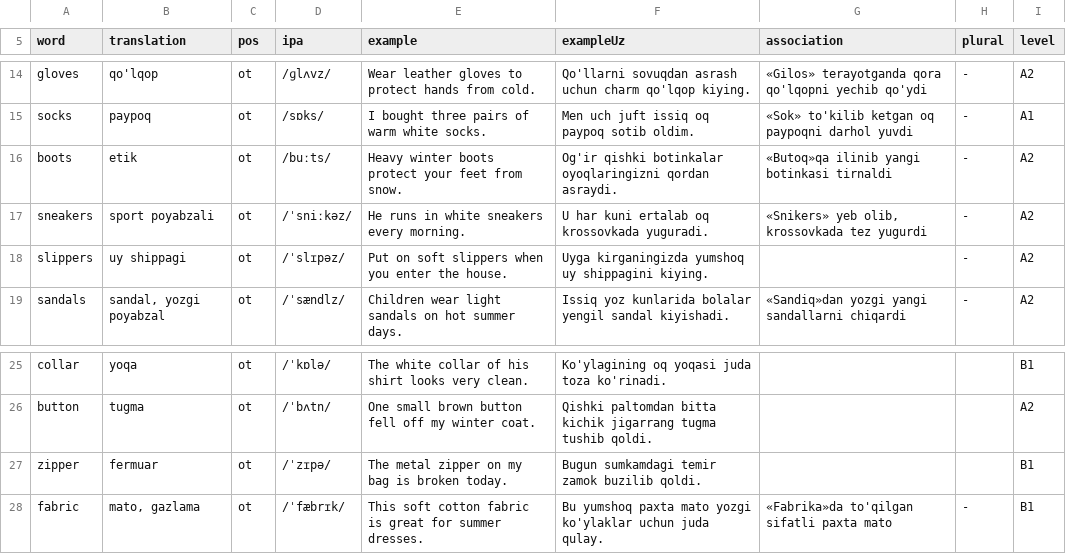
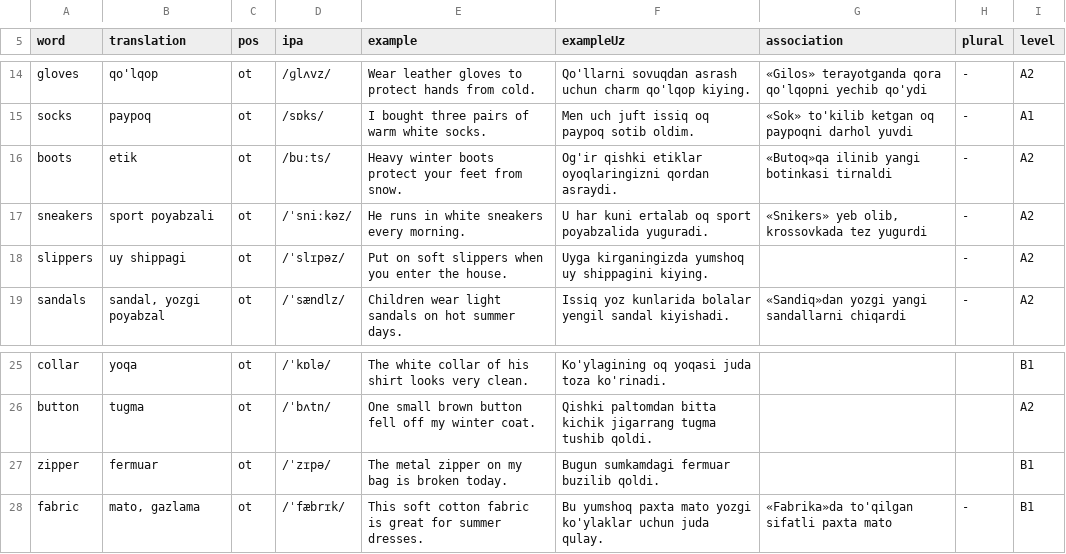
Before and after one commit to JamshidKHudoyberdiyev/tez-yodla, a TSV file: content/clothes.tsv, drawn as a sheet; only a part is shown, gaps mark what is left out.

```diff
--- a/content/clothes.tsv
+++ b/content/clothes.tsv
@@ -15,4 +15,4 @@ gloves	qo'lqop	ot	/ɡlʌvz/	Wear leather gloves to protect hands from cold.	Qo'l
 socks	paypoq	ot	/sɒks/	I bought three pairs of warm white socks.	Men uch juft issiq oq paypoq sotib oldim.	«Sok» to'kilib ketgan oq paypoqni darhol yuvdi	-	A1
-boots	etik	ot	/buːts/	Heavy winter boots protect your feet from snow.	Og'ir qishki botinkalar oyoqlaringizni qordan asraydi.	«Butoq»qa ilinib yangi botinkasi tirnaldi	-	A2
-sneakers	sport poyabzali	ot	/ˈsniːkəz/	He runs in white sneakers every morning.	U har kuni ertalab oq krossovkada yuguradi.	«Snikers» yeb olib, krossovkada tez yugurdi	-	A2
+boots	etik	ot	/buːts/	Heavy winter boots protect your feet from snow.	Og'ir qishki etiklar oyoqlaringizni qordan asraydi.	«Butoq»qa ilinib yangi botinkasi tirnaldi	-	A2
+sneakers	sport poyabzali	ot	/ˈsniːkəz/	He runs in white sneakers every morning.	U har kuni ertalab oq sport poyabzalida yuguradi.	«Snikers» yeb olib, krossovkada tez yugurdi	-	A2
 slippers	uy shippagi	ot	/ˈslɪpəz/	Put on soft slippers when you enter the house.	Uyga kirganingizda yumshoq uy shippagini kiying.		-	A2
@@ -26,3 +26,3 @@ collar	yoqa	ot	/ˈkɒlə/	The white collar of his shirt looks very clean.	Ko'yla
 button	tugma	ot	/ˈbʌtn/	One small brown button fell off my winter coat.	Qishki paltomdan bitta kichik jigarrang tugma tushib qoldi.			A2
-zipper	fermuar	ot	/ˈzɪpə/	The metal zipper on my bag is broken today.	Bugun sumkamdagi temir zamok buzilib qoldi.			B1
+zipper	fermuar	ot	/ˈzɪpə/	The metal zipper on my bag is broken today.	Bugun sumkamdagi fermuar buzilib qoldi.			B1
 fabric	mato, gazlama	ot	/ˈfæbrɪk/	This soft cotton fabric is great for summer dresses.	Bu yumshoq paxta mato yozgi ko'ylaklar uchun juda qulay.	«Fabrika»da to'qilgan sifatli paxta mato	-	B1
```
Also changed, not shown: content/home.tsv, content/shopping.tsv, 8 other files.
